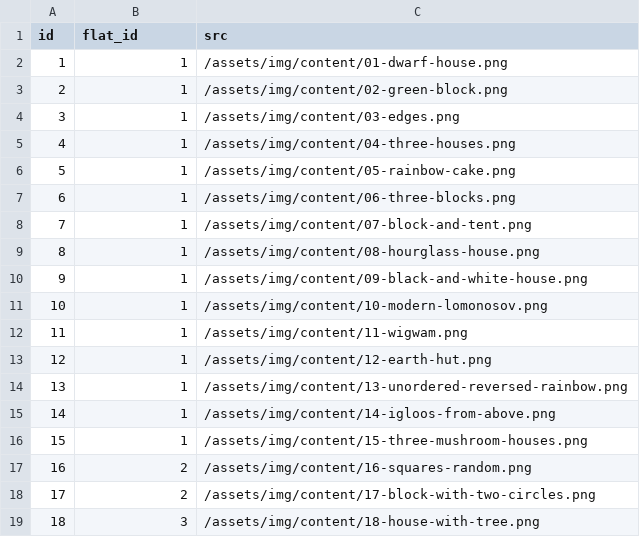
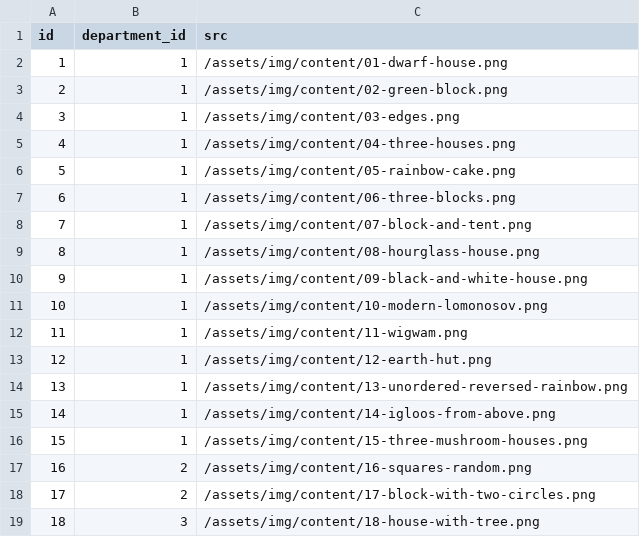
Before and after one commit to alignalghii/free-gallery, a TSV file: database/testsuites/idle/picture.expected.tsv, drawn as a sheet.

Commit message:
Change database schema

```diff
--- a/database/testsuites/idle/picture.expected.tsv
+++ b/database/testsuites/idle/picture.expected.tsv
@@ -1,2 +1,2 @@
-id	flat_id	src
+id	department_id	src
 1	1	/assets/img/content/01-dwarf-house.png
```
Also changed, not shown: 33 other files.
